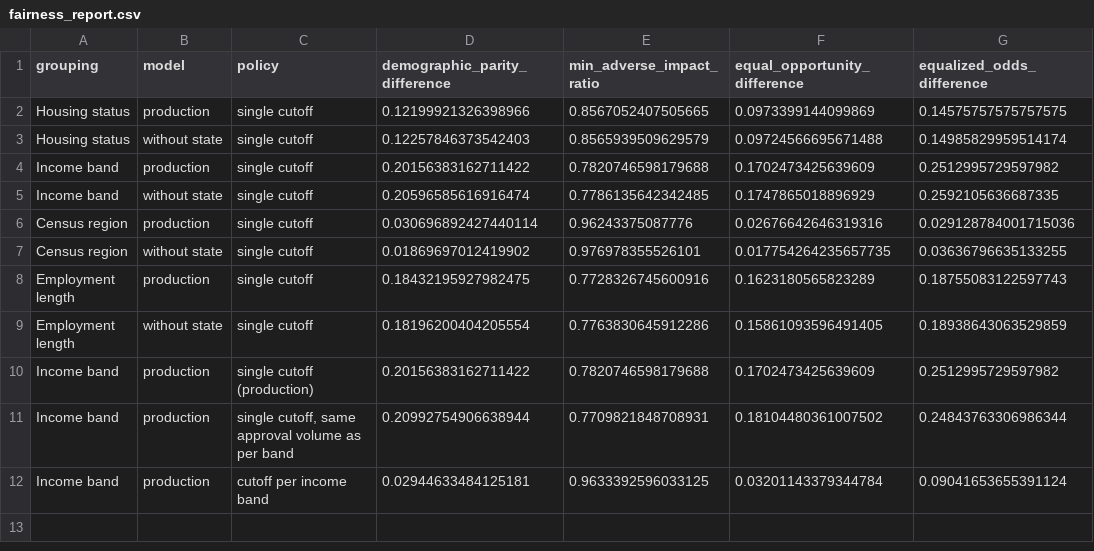
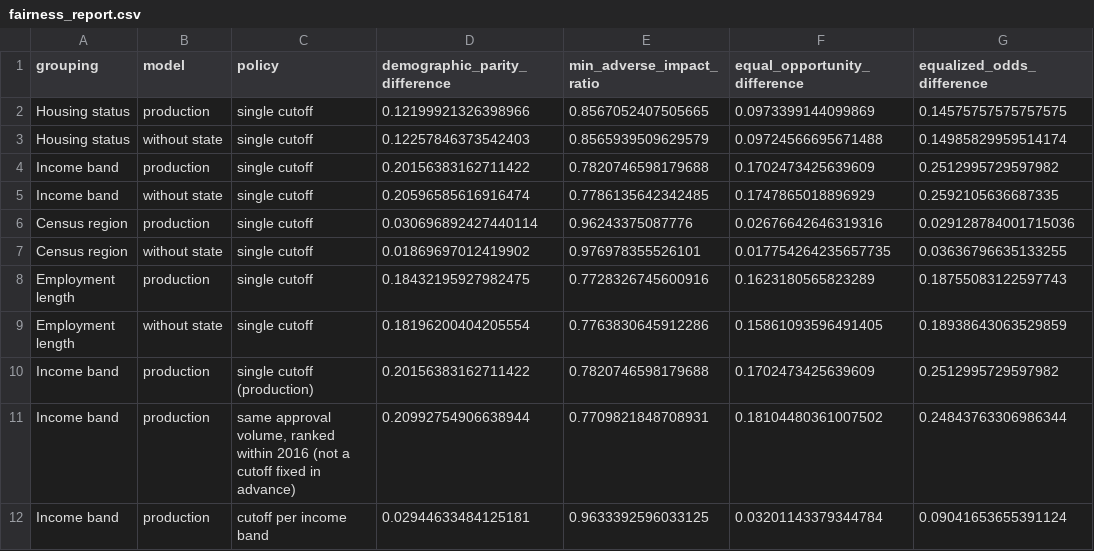
Before and after one commit to Doraaadorable/lending_club_default_prediction, a CSV file: reports/fairness_report.csv, drawn as a sheet.

```diff
--- a/reports/fairness_report.csv
+++ b/reports/fairness_report.csv
@@ -10,3 +10,3 @@ Employment length,without state,single cutoff,0.18196200404205554,0.776383064591
 Income band,production,single cutoff (production),0.20156383162711422,0.7820746598179688,0.1702473425639609,0.2512995729597982
-Income band,production,"single cutoff, same approval volume as per band",0.20992754906638944,0.7709821848708931,0.18104480361007502,0.24843763306986344
+Income band,production,"same approval volume, ranked within 2016 (not a cutoff fixed in advance)",0.20992754906638944,0.7709821848708931,0.18104480361007502,0.24843763306986344
 Income band,production,cutoff per income band,0.02944633484125181,0.9633392596033125,0.03201143379344784,0.09041653655391124
```
Also changed, not shown: reports/embedding_report.csv, reports/hpo_automl_trials.csv, 23 other files.
